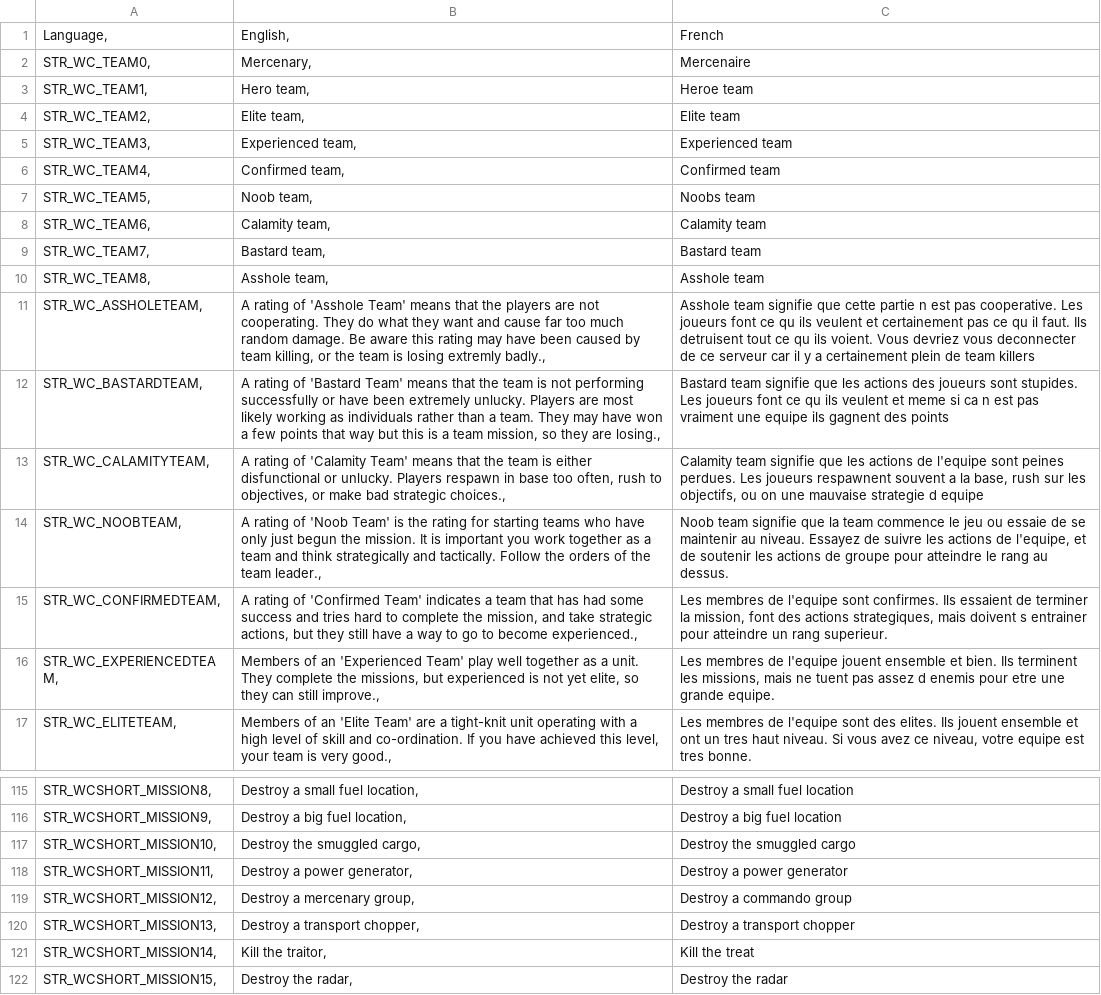
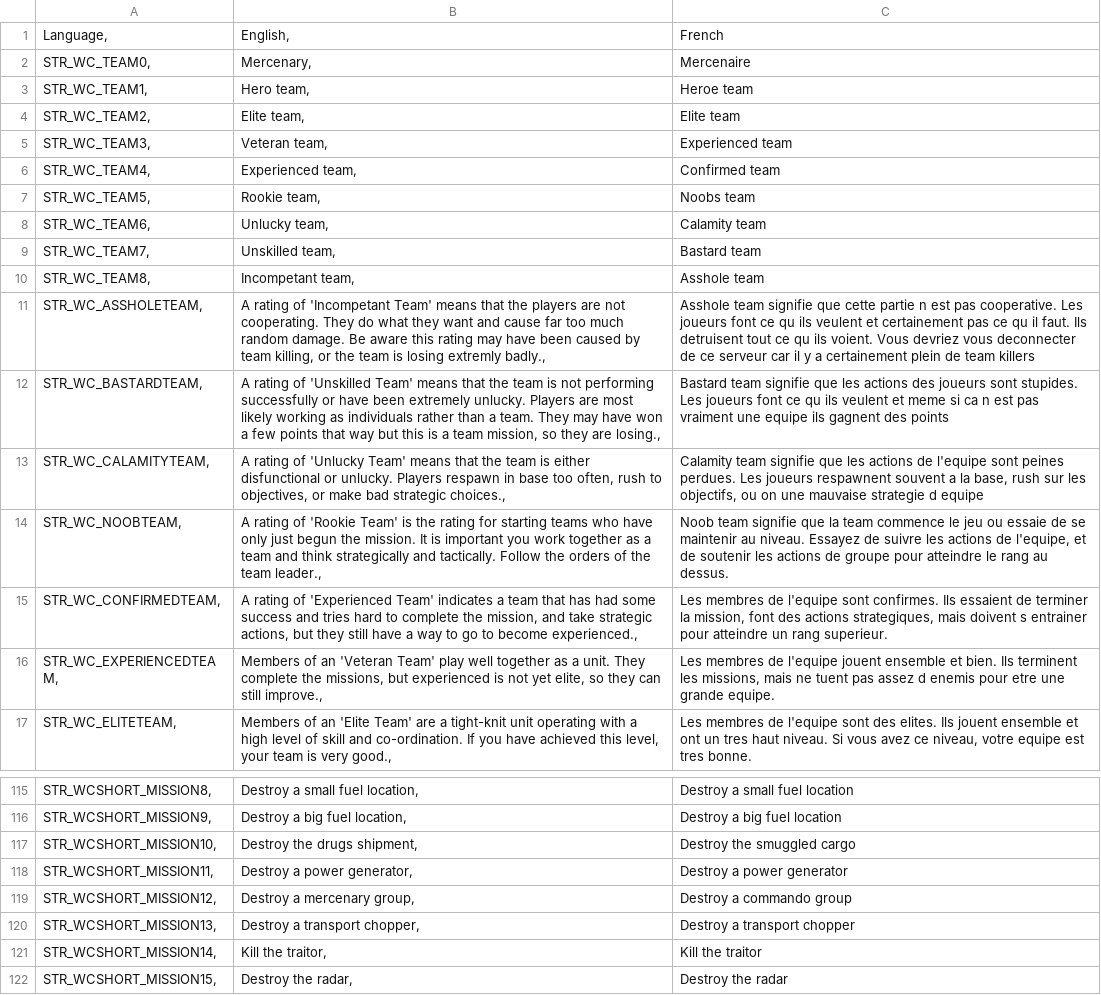
Before and after one commit to brokenshield/war-in-takistan, a CSV file: stringtable.csv, drawn as a sheet; only a part is shown, gaps mark what is left out; the diff names each change by its address in the sheet, - before the commit and + after, or states it on an @@ line.

```diff
--- a/stringtable.csv
+++ b/stringtable.csv
-B5: Experienced team,
+B5: Veteran team,
-B6: Confirmed team,
+B6: Experienced team,
-B7: Noob team,
+B7: Rookie team,
-B8: Calamity team,
+B8: Unlucky team,
-B9: Bastard team,
+B9: Unskilled team,
-B10: Asshole team,
+B10: Incompetant team,
-B11: …rating of 'Asshole Team' means…
+B11: …rating of 'Incompetant Team' means…
-B12: …rating of 'Bastard Team' means…
+B12: …rating of 'Unskilled Team' means…
-B13: …rating of 'Calamity Team' means…
+B13: …rating of 'Unlucky Team' means…
-B14: …rating of 'Noob Team' is…
+B14: …rating of 'Rookie Team' is…
-B15: …rating of 'Confirmed Team' indicates…
+B15: …rating of 'Experienced Team' indicates…
-B16: …of an 'Experienced Team' play…
+B16: …of an 'Veteran Team' play…
-B117: Destroy the smuggled cargo,
+B117: Destroy the drugs shipment,
-C121: Kill the treat
+C121: Kill the traitor
```
Also changed, not shown: 6 other files.
